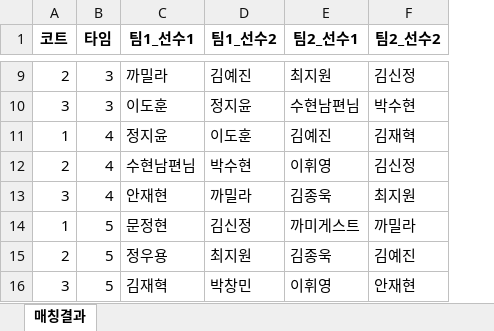
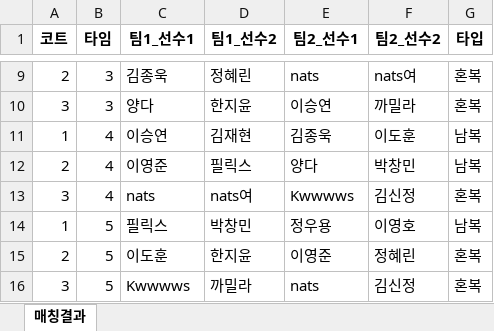
Before and after one commit to jy17347/tennis-matching, an Excel workbook: dataset/custom.xlsx, sheet 매칭결과, drawn as a sheet; only a part is shown, gaps mark what is left out; values as stored, in another font and other column widths than the file's, no borders; the diff covers the shown part only; the diff names each change by its address in the sheet, - before the commit and + after, or states it on an @@ line.

```diff
--- a/dataset/custom.xlsx (sheet 매칭결과)
+++ b/dataset/custom.xlsx (sheet 매칭결과)
+column G (타입), rows 9-16: 혼복 | 혼복 | 남복 | 남복 | 혼복 | 남복 | 혼복 | 혼복
-C9 (팀1_선수1): 까밀라
+C9 (팀1_선수1): 김종욱
-D9 (팀1_선수2): 김예진
+D9 (팀1_선수2): 정혜린
-E9 (팀2_선수1): 최지원
+E9 (팀2_선수1): nats
-F9 (팀2_선수2): 김신정
+F9 (팀2_선수2): nats여
-C10 (팀1_선수1): 이도훈
+C10 (팀1_선수1): 양다
-D10 (팀1_선수2): 정지윤
+D10 (팀1_선수2): 한지윤
-E10 (팀2_선수1): 수현남편님
+E10 (팀2_선수1): 이승연
-F10 (팀2_선수2): 박수현
+F10 (팀2_선수2): 까밀라
-C11 (팀1_선수1): 정지윤
+C11 (팀1_선수1): 이승연
-D11 (팀1_선수2): 이도훈
+D11 (팀1_선수2): 김재현
-E11 (팀2_선수1): 김예진
+E11 (팀2_선수1): 김종욱
-F11 (팀2_선수2): 김재혁
+F11 (팀2_선수2): 이도훈
-C12 (팀1_선수1): 수현남편님
+C12 (팀1_선수1): 이영준
-D12 (팀1_선수2): 박수현
+D12 (팀1_선수2): 필릭스
-E12 (팀2_선수1): 이휘영
+E12 (팀2_선수1): 양다
-F12 (팀2_선수2): 김신정
+F12 (팀2_선수2): 박창민
-C13 (팀1_선수1): 안재현
+C13 (팀1_선수1): nats
-D13 (팀1_선수2): 까밀라
+D13 (팀1_선수2): nats여
-E13 (팀2_선수1): 김종욱
+E13 (팀2_선수1): Kwwwws
-F13 (팀2_선수2): 최지원
+F13 (팀2_선수2): 김신정
-C14 (팀1_선수1): 문정현
+C14 (팀1_선수1): 필릭스
-D14 (팀1_선수2): 김신정
+D14 (팀1_선수2): 박창민
-E14 (팀2_선수1): 까미게스트
+E14 (팀2_선수1): 정우용
-F14 (팀2_선수2): 까밀라
+F14 (팀2_선수2): 이영호
-C15 (팀1_선수1): 정우용
+C15 (팀1_선수1): 이도훈
-D15 (팀1_선수2): 최지원
+D15 (팀1_선수2): 한지윤
-E15 (팀2_선수1): 김종욱
+E15 (팀2_선수1): 이영준
-F15 (팀2_선수2): 김예진
+F15 (팀2_선수2): 정혜린
-C16 (팀1_선수1): 김재혁
+C16 (팀1_선수1): Kwwwws
-D16 (팀1_선수2): 박창민
+D16 (팀1_선수2): 까밀라
-E16 (팀2_선수1): 이휘영
+E16 (팀2_선수1): nats
-F16 (팀2_선수2): 안재현
+F16 (팀2_선수2): 김신정
```
Also changed, not shown: 28 edited cells elsewhere in this sheet, dataset/participation.xlsx, dataset/roster.xlsx, 2 other files.
